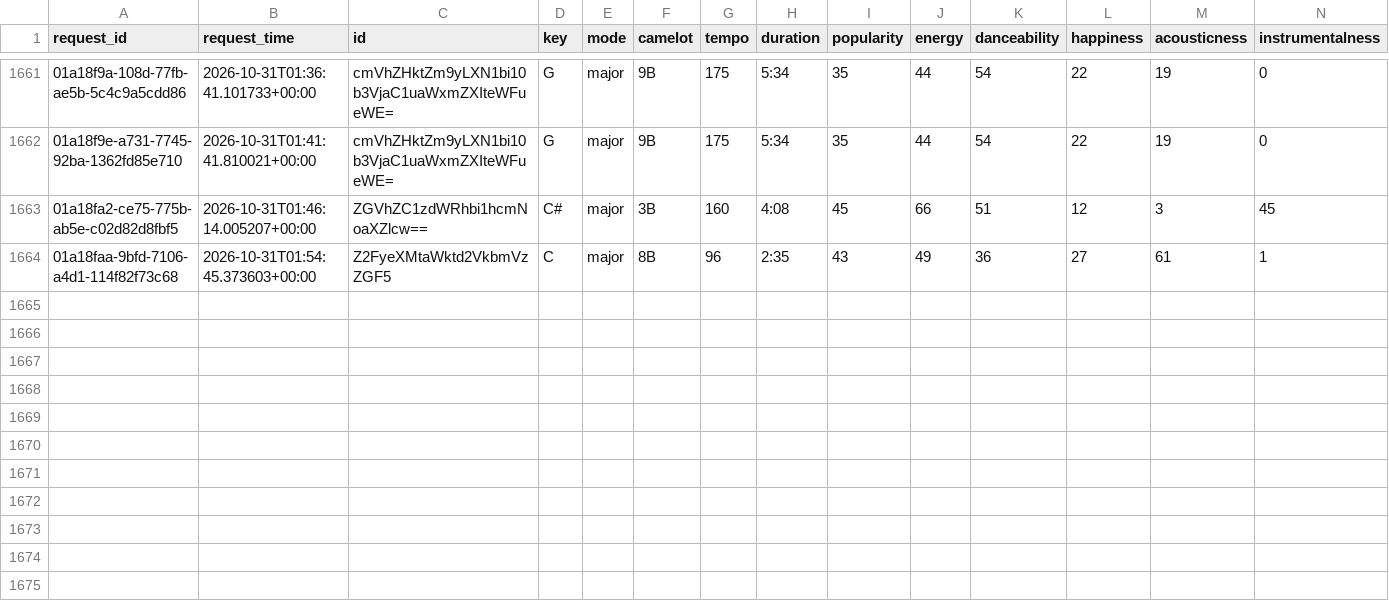
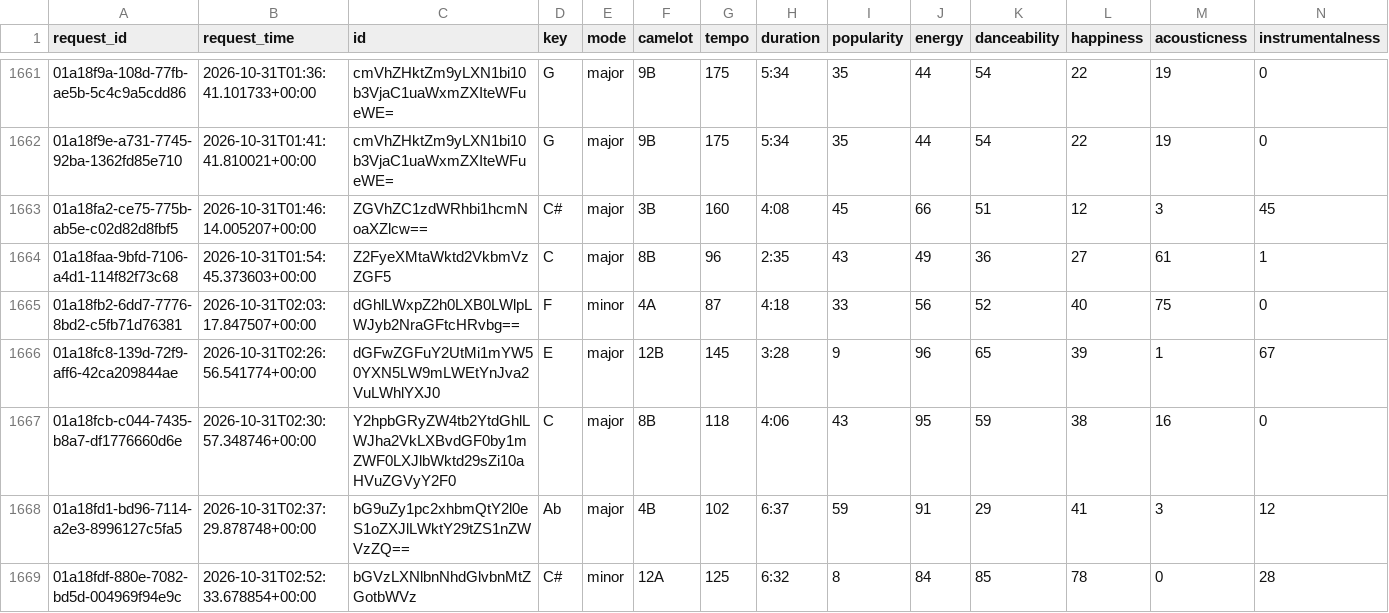
Before and after one commit to jdmremi/kcpr, a CSV file: track_analysis.csv, drawn as a sheet; only a part is shown, gaps mark what is left out; rows hold the shown columns only; the diff names each change by its address in the sheet, - before the commit and + after, or states it on an @@ line.

```diff
--- a/track_analysis.csv
+++ b/track_analysis.csv
+row 1665: 01a18fb2-6dd7-7776-8bd2-c5fb71d76381 | 2026-10-31T02:03:17.847507+00:00 | dGhlLWxpZ2h0LXB0LWlpLWJyb2NraGFtcHRvbg== | F | minor | 4A | 87 | 4:18 | 33 | 56 | 52 | 40 | 75 | 0
+row 1666: 01a18fc8-139d-72f9-aff6-42ca209844ae | 2026-10-31T02:26:56.541774+00:00 | dGFwZGFuY2UtMi1mYW50YXN5LW9mLWEtYnJva2VuLWhlYXJ0 | E | major | 12B | 145 | 3:28 | 9 | 96 | 65 | 39 | 1 | 67
+row 1667: 01a18fcb-c044-7435-b8a7-df1776660d6e | 2026-10-31T02:30:57.348746+00:00 | Y2hpbGRyZW4tb2YtdGhlLWJha2VkLXBvdGF0by1mZWF0LXJlbWktd29sZi10aHVuZGVyY2F0 | C | major | 8B | 118 | 4:06 | 43 | 95 | 59 | 38 | 16 | 0
+row 1668: 01a18fd1-bd96-7114-a2e3-8996127c5fa5 | 2026-10-31T02:37:29.878748+00:00 | bG9uZy1pc2xhbmQtY2l0eS1oZXJlLWktY29tZS1nZWVzZQ== | Ab | major | 4B | 102 | 6:37 | 59 | 91 | 29 | 41 | 3 | 12
+row 1669: 01a18fdf-880e-7082-bd5d-004969f94e9c | 2026-10-31T02:52:33.678854+00:00 | bGVzLXNlbnNhdGlvbnMtZGotbWVz | C# | minor | 12A | 125 | 6:32 | 8 | 84 | 85 | 78 | 0 | 28
```
Also changed, not shown: now_playing.csv, 2 other files.
